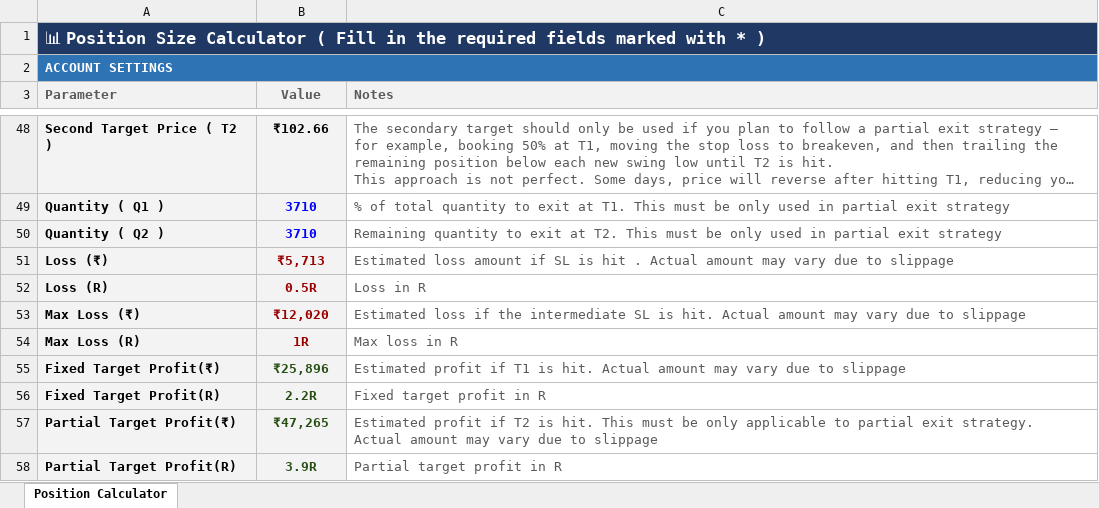
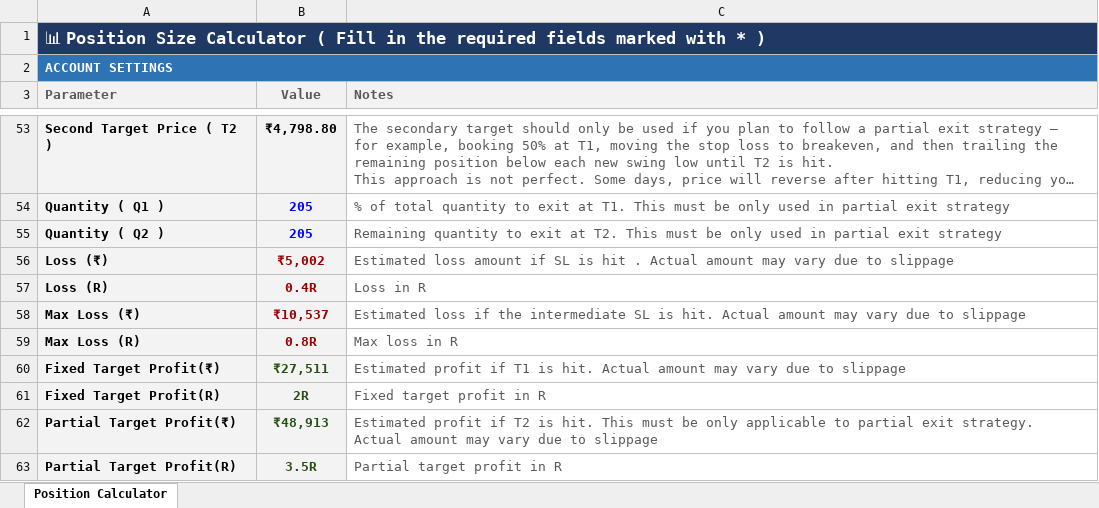
Before and after one commit to ishaqv/Tortoise-Trading-Lab, an Excel workbook: Position Size Calculator.xlsx, sheet Position Calculator, drawn as a sheet; only a part is shown, gaps mark what is left out; long unchanged cells end in …; values as stored, in another font and other column widths than the file's, no borders; charts and pictures and conditional formats not drawn; addresses are those after the commit; the diff covers the shown part only; the diff names each change by its address in the sheet, - before the commit and + after, or states it on an @@ line.

```diff
--- a/Position Size Calculator.xlsx (sheet Position Calculator)
+++ b/Position Size Calculator.xlsx (sheet Position Calculator)
-B53 (Value): ₹102.66
+B53 (Value): ₹4,798.80
-B54:B55 (Value): 3710
+B54:B55 (Value): 205
-B56 (Value): ₹5,713
+B56 (Value): ₹5,002
-B57 (Value): 0.5R
+B57 (Value): 0.4R
-B58 (Value): ₹12,020
+B58 (Value): ₹10,537
-B59 (Value): 1R
+B59 (Value): 0.8R
-B60 (Value): ₹25,896
+B60 (Value): ₹27,511
-B61 (Value): 2.2R
+B61 (Value): 2R
-B62 (Value): ₹47,265
+B62 (Value): ₹48,913
-B63 (Value): 3.9R
+B63 (Value): 3.5R
```
Also changed, not shown: 5 added rows and 15 edited cells elsewhere in this sheet, formulas that keep their value, hidden cells, charts or pictures, 3 other files.
